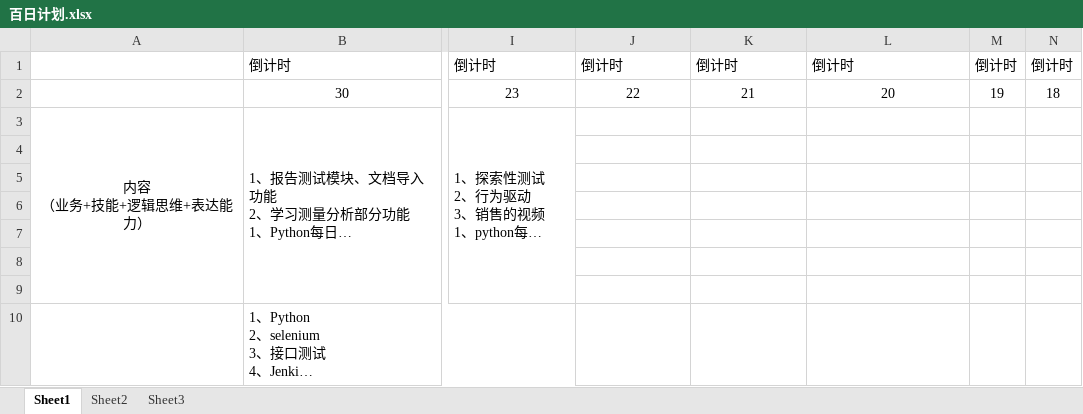
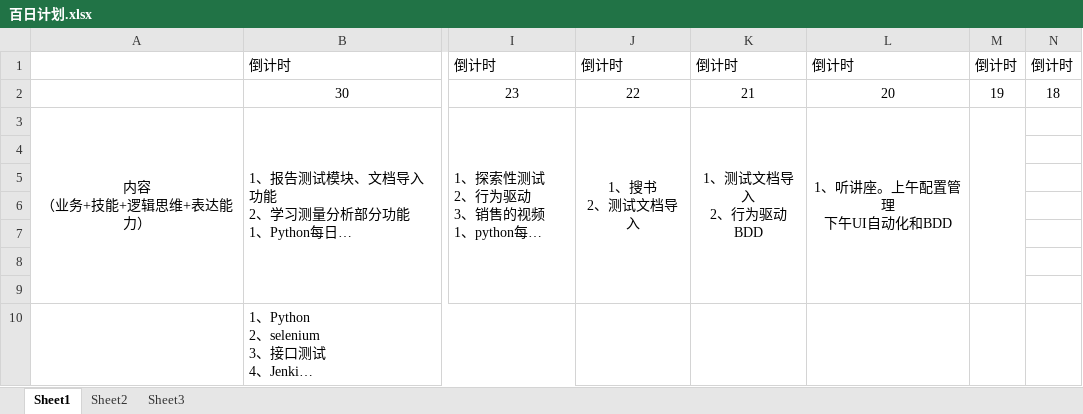
Before and after one commit to qiaozhiqing/100days-plan, an Excel workbook: 百日计划.xlsx, sheet Sheet1, drawn as a sheet; only a part is shown, gaps mark what is left out; long unchanged cells end in …; values as stored, in another font and other column widths than the file's, no borders; ↵ is a line break in a cell; the diff names each change by its address in the sheet, - before the commit and + after, or states it on an @@ line.

Commit message:
bairijihua

```diff
--- a/百日计划.xlsx (sheet Sheet1)
+++ b/百日计划.xlsx (sheet Sheet1)
-J3: (empty)
+J3: 1、搜书 ↵ 2、测试文档导入
+J3:J9 merged
-K3: (empty)
+K3: 1、测试文档导入 ↵ 2、行为驱动BDD
+K3:K9 merged
-L3: (empty)
+L3: 1、听讲座。上午配置管理 ↵ 下午UI自动化和BDD
+L3:L9 merged
+M3:M9 merged
```
